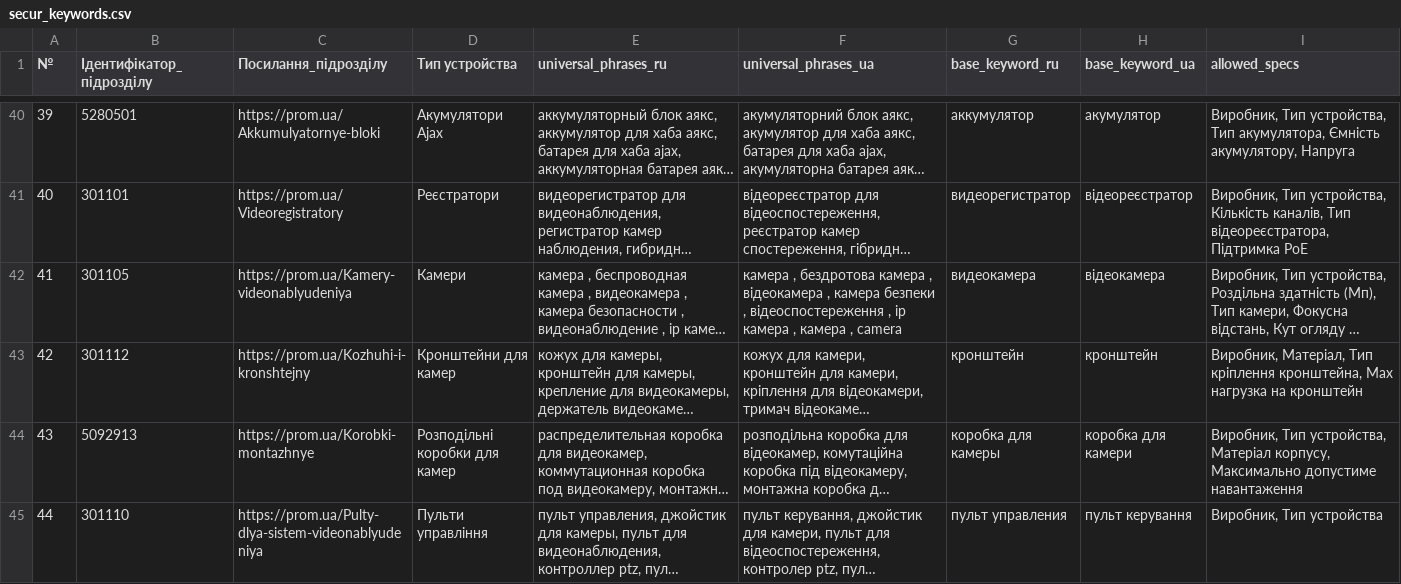
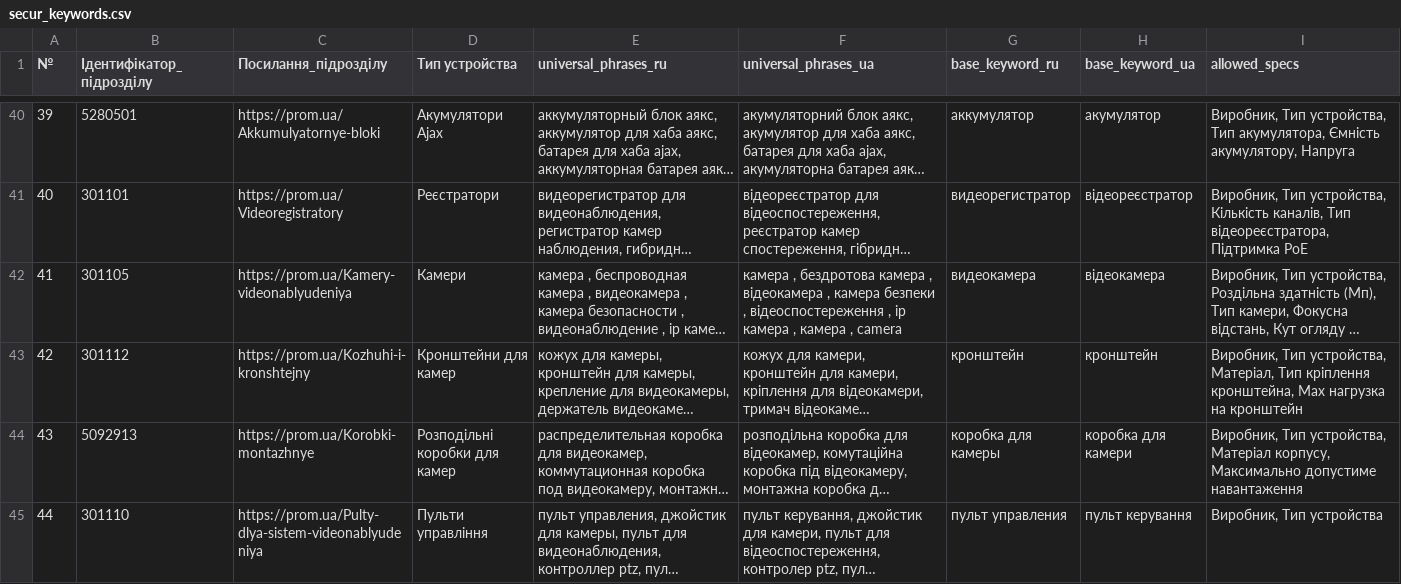
Before and after one commit to oniks98/price-feed-pipeline, a CSV file: data/secur/secur_keywords.csv, drawn as a sheet; only a part is shown, gaps mark what is left out; long unchanged cells end in …; the diff covers the shown part only; the diff names each change by its address in the sheet, - before the commit and + after, or states it on an @@ line.

```diff
--- a/data/secur/secur_keywords.csv
+++ b/data/secur/secur_keywords.csv
-I43 (allowed_specs): Виробник, Матеріал, Тип…
+I43 (allowed_specs): Виробник, Тип устройства, Матеріал, Тип…
```
Also changed, not shown: 4 edited cells elsewhere in this file, data/viatec/viatec_keywords.csv.
